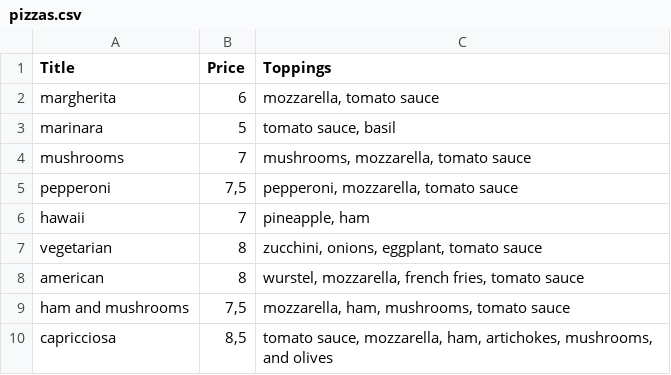
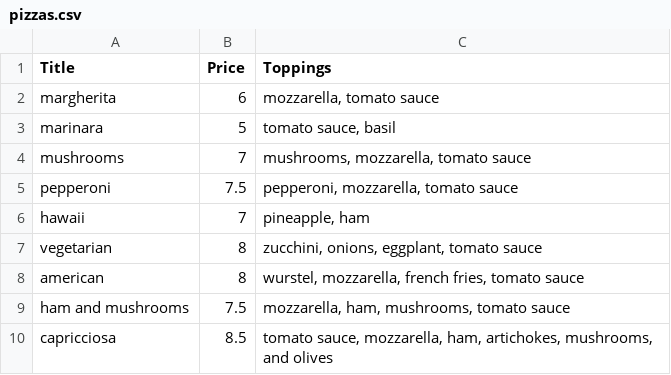
Before and after one commit to albertocasagrande99/TarantellaBot, a CSV file: data_db/pizzas.csv, drawn as a sheet.

```diff
--- a/data_db/pizzas.csv
+++ b/data_db/pizzas.csv
@@ -4,3 +4,3 @@ marinara;5;tomato sauce, basil
 mushrooms;7;mushrooms, mozzarella, tomato sauce
-pepperoni;7,5;pepperoni, mozzarella, tomato sauce
+pepperoni;7.5;pepperoni, mozzarella, tomato sauce
 hawaii;7;pineapple, ham
@@ -8,3 +8,3 @@ vegetarian;8;zucchini, onions, eggplant, tomato sauce
 american;8;wurstel, mozzarella, french fries, tomato sauce
-ham and mushrooms;7,5;mozzarella, ham, mushrooms, tomato sauce
-capricciosa;8,5;tomato sauce, mozzarella, ham, artichokes, mushrooms, and olives
+ham and mushrooms;7.5;mozzarella, ham, mushrooms, tomato sauce
+capricciosa;8.5;tomato sauce, mozzarella, ham, artichokes, mushrooms, and olives
```
Also changed, not shown: 6 other files.
